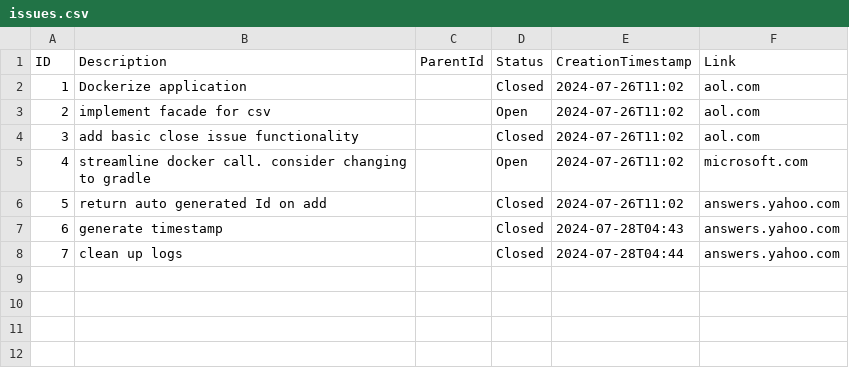
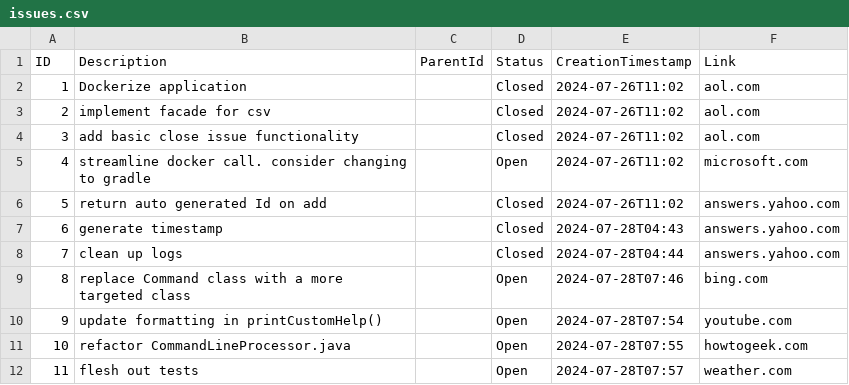
Before and after one commit to todotrain/issue-tracker-cli, a CSV file: data/issues.csv, drawn as a sheet.

Commit message:
first iteration of implementing facade for issue tracking

```diff
--- a/data/issues.csv
+++ b/data/issues.csv
@@ -2,3 +2,3 @@
 "1","Dockerize application","","Closed","2024-07-26T11:02","aol.com"
-"2","implement facade for csv","","Open","2024-07-26T11:02","aol.com"
+"2","implement facade for csv","","Closed","2024-07-26T11:02","aol.com"
 "3","add basic close issue functionality","","Closed","2024-07-26T11:02","aol.com"
@@ -8 +8,5 @@
 "7","clean up logs","","Closed","2024-07-28T04:44","answers.yahoo.com"
+"8","replace Command class with a more targeted class","","Open","2024-07-28T07:46","bing.com"
+"9","update formatting in printCustomHelp()","","Open","2024-07-28T07:54","youtube.com"
+"10","refactor CommandLineProcessor.java","","Open","2024-07-28T07:55","howtogeek.com"
+"11","flesh out tests","","Open","2024-07-28T07:57","weather.com"
```
Also changed, not shown: 6 other files.
